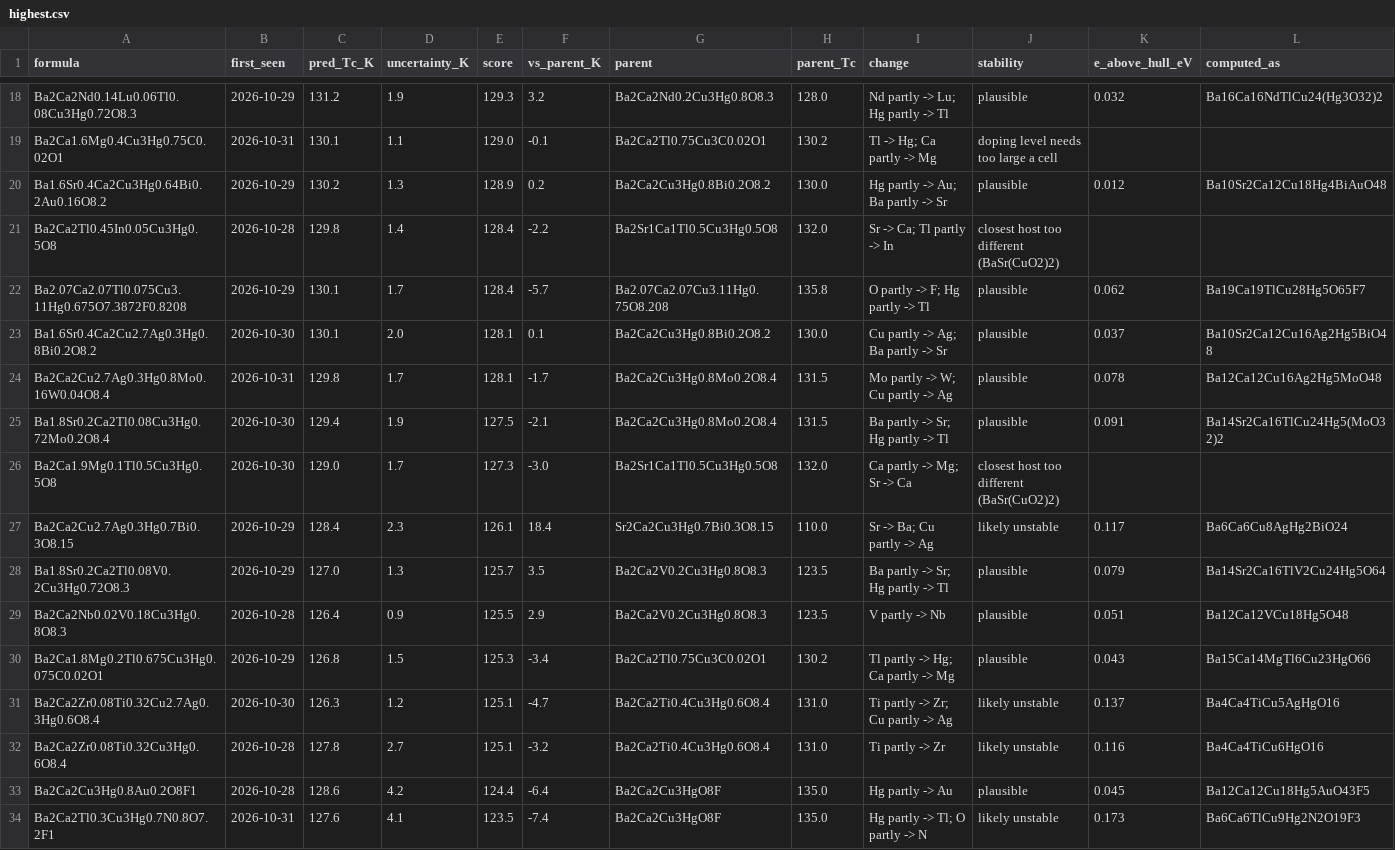
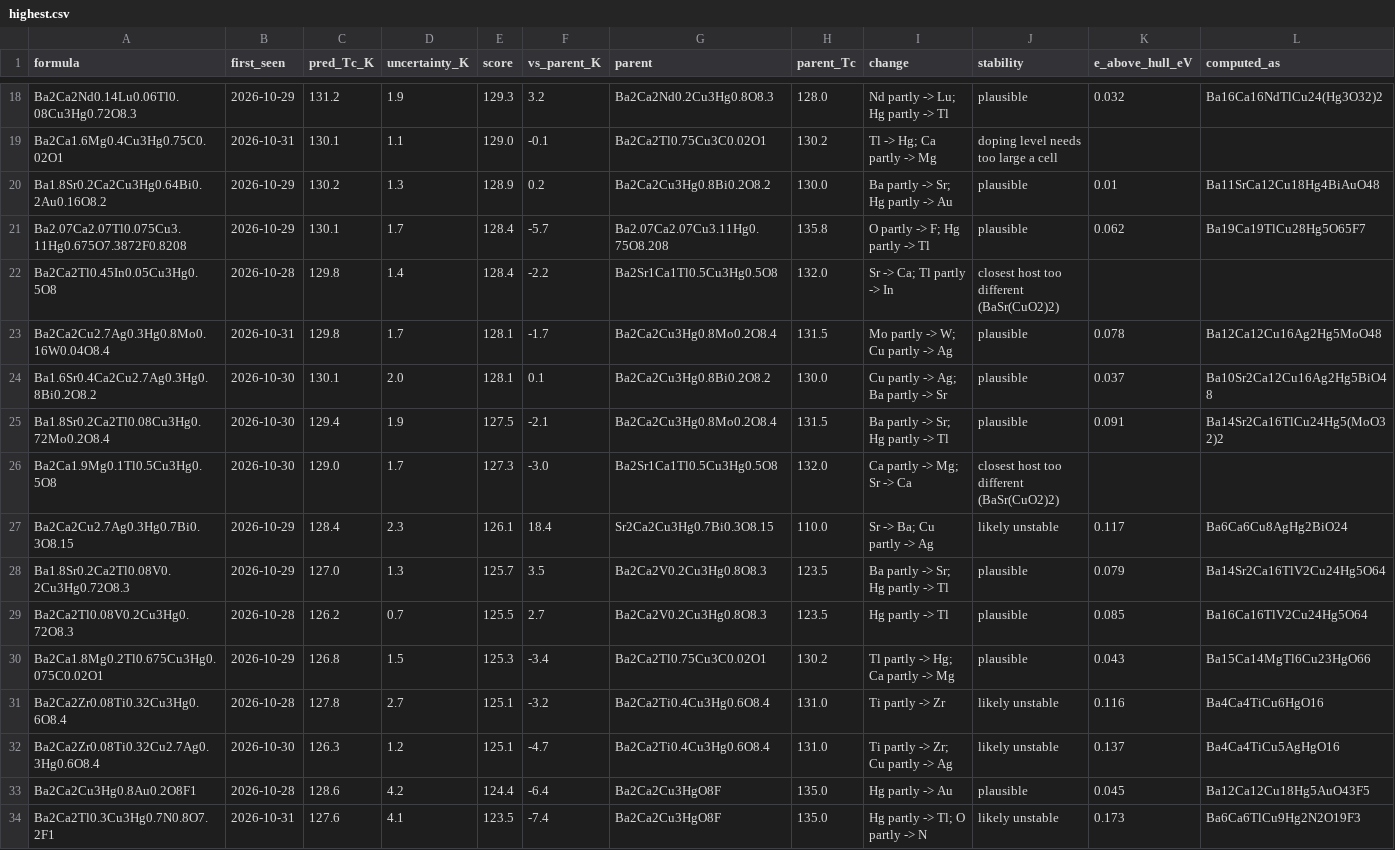
Before and after one commit to jasonbrelsford/superconductor-screen, a CSV file: results/2026-11-01/highest.csv, drawn as a sheet; only a part is shown, gaps mark what is left out; the diff covers the shown part only.

```diff
--- a/results/2026-11-01/highest.csv
+++ b/results/2026-11-01/highest.csv
@@ -19,7 +19,7 @@ Ba2Ca2Nd0.14Lu0.06Tl0.08Cu3Hg0.72O8.3,2026-10-29,131.2,1.9,129.3,3.2,Ba2Ca2Nd0.2
 Ba2Ca1.6Mg0.4Cu3Hg0.75C0.02O1,2026-10-31,130.1,1.1,129.0,-0.1,Ba2Ca2Tl0.75Cu3C0.02O1,130.2,Tl -> Hg; Ca partly -> Mg,doping level needs too large a cell,,
-Ba1.6Sr0.4Ca2Cu3Hg0.64Bi0.2Au0.16O8.2,2026-10-29,130.2,1.3,128.9,0.2,Ba2Ca2Cu3Hg0.8Bi0.2O8.2,130.0,Hg partly -> Au; Ba partly -> Sr,plausible,0.012,Ba10Sr2Ca12Cu18Hg4BiAuO48
+Ba1.8Sr0.2Ca2Cu3Hg0.64Bi0.2Au0.16O8.2,2026-10-29,130.2,1.3,128.9,0.2,Ba2Ca2Cu3Hg0.8Bi0.2O8.2,130.0,Ba partly -> Sr; Hg partly -> Au,plausible,0.01,Ba11SrCa12Cu18Hg4BiAuO48
+Ba2.07Ca2.07Tl0.075Cu3.11Hg0.675O7.3872F0.8208,2026-10-29,130.1,1.7,128.4,-5.7,Ba2.07Ca2.07Cu3.11Hg0.75O8.208,135.8,O partly -> F; Hg partly -> Tl,plausible,0.062,Ba19Ca19TlCu28Hg5O65F7
 Ba2Ca2Tl0.45In0.05Cu3Hg0.5O8,2026-10-28,129.8,1.4,128.4,-2.2,Ba2Sr1Ca1Tl0.5Cu3Hg0.5O8,132.0,Sr -> Ca; Tl partly -> In,closest host too different (BaSr(CuO2)2),,
-Ba2.07Ca2.07Tl0.075Cu3.11Hg0.675O7.3872F0.8208,2026-10-29,130.1,1.7,128.4,-5.7,Ba2.07Ca2.07Cu3.11Hg0.75O8.208,135.8,O partly -> F; Hg partly -> Tl,plausible,0.062,Ba19Ca19TlCu28Hg5O65F7
+Ba2Ca2Cu2.7Ag0.3Hg0.8Mo0.16W0.04O8.4,2026-10-31,129.8,1.7,128.1,-1.7,Ba2Ca2Cu3Hg0.8Mo0.2O8.4,131.5,Mo partly -> W; Cu partly -> Ag,plausible,0.078,Ba12Ca12Cu16Ag2Hg5MoO48
 Ba1.6Sr0.4Ca2Cu2.7Ag0.3Hg0.8Bi0.2O8.2,2026-10-30,130.1,2.0,128.1,0.1,Ba2Ca2Cu3Hg0.8Bi0.2O8.2,130.0,Cu partly -> Ag; Ba partly -> Sr,plausible,0.037,Ba10Sr2Ca12Cu16Ag2Hg5BiO48
-Ba2Ca2Cu2.7Ag0.3Hg0.8Mo0.16W0.04O8.4,2026-10-31,129.8,1.7,128.1,-1.7,Ba2Ca2Cu3Hg0.8Mo0.2O8.4,131.5,Mo partly -> W; Cu partly -> Ag,plausible,0.078,Ba12Ca12Cu16Ag2Hg5MoO48
 Ba1.8Sr0.2Ca2Tl0.08Cu3Hg0.72Mo0.2O8.4,2026-10-30,129.4,1.9,127.5,-2.1,Ba2Ca2Cu3Hg0.8Mo0.2O8.4,131.5,Ba partly -> Sr; Hg partly -> Tl,plausible,0.091,Ba14Sr2Ca16TlCu24Hg5(MoO32)2
@@ -28,6 +28,6 @@ Ba2Ca2Cu2.7Ag0.3Hg0.7Bi0.3O8.15,2026-10-29,128.4,2.3,126.1,18.4,Sr2Ca2Cu3Hg0.7Bi
 Ba1.8Sr0.2Ca2Tl0.08V0.2Cu3Hg0.72O8.3,2026-10-29,127.0,1.3,125.7,3.5,Ba2Ca2V0.2Cu3Hg0.8O8.3,123.5,Ba partly -> Sr; Hg partly -> Tl,plausible,0.079,Ba14Sr2Ca16TlV2Cu24Hg5O64
-Ba2Ca2Nb0.02V0.18Cu3Hg0.8O8.3,2026-10-28,126.4,0.9,125.5,2.9,Ba2Ca2V0.2Cu3Hg0.8O8.3,123.5,V partly -> Nb,plausible,0.051,Ba12Ca12VCu18Hg5O48
+Ba2Ca2Tl0.08V0.2Cu3Hg0.72O8.3,2026-10-28,126.2,0.7,125.5,2.7,Ba2Ca2V0.2Cu3Hg0.8O8.3,123.5,Hg partly -> Tl,plausible,0.085,Ba16Ca16TlV2Cu24Hg5O64
 Ba2Ca1.8Mg0.2Tl0.675Cu3Hg0.075C0.02O1,2026-10-29,126.8,1.5,125.3,-3.4,Ba2Ca2Tl0.75Cu3C0.02O1,130.2,Tl partly -> Hg; Ca partly -> Mg,plausible,0.043,Ba15Ca14MgTl6Cu23HgO66
+Ba2Ca2Zr0.08Ti0.32Cu3Hg0.6O8.4,2026-10-28,127.8,2.7,125.1,-3.2,Ba2Ca2Ti0.4Cu3Hg0.6O8.4,131.0,Ti partly -> Zr,likely unstable,0.116,Ba4Ca4TiCu6HgO16
 Ba2Ca2Zr0.08Ti0.32Cu2.7Ag0.3Hg0.6O8.4,2026-10-30,126.3,1.2,125.1,-4.7,Ba2Ca2Ti0.4Cu3Hg0.6O8.4,131.0,Ti partly -> Zr; Cu partly -> Ag,likely unstable,0.137,Ba4Ca4TiCu5AgHgO16
-Ba2Ca2Zr0.08Ti0.32Cu3Hg0.6O8.4,2026-10-28,127.8,2.7,125.1,-3.2,Ba2Ca2Ti0.4Cu3Hg0.6O8.4,131.0,Ti partly -> Zr,likely unstable,0.116,Ba4Ca4TiCu6HgO16
 Ba2Ca2Cu3Hg0.8Au0.2O8F1,2026-10-28,128.6,4.2,124.4,-6.4,Ba2Ca2Cu3HgO8F,135.0,Hg partly -> Au,plausible,0.045,Ba12Ca12Cu18Hg5AuO43F5
```
Also changed, not shown: 2 added rows, 2 removed rows, 3 moved rows and 9 edited cells elsewhere in this file, results/2026-11-01/gain.csv, results/2026-11-01/noncuprate.csv, 6 other files.
